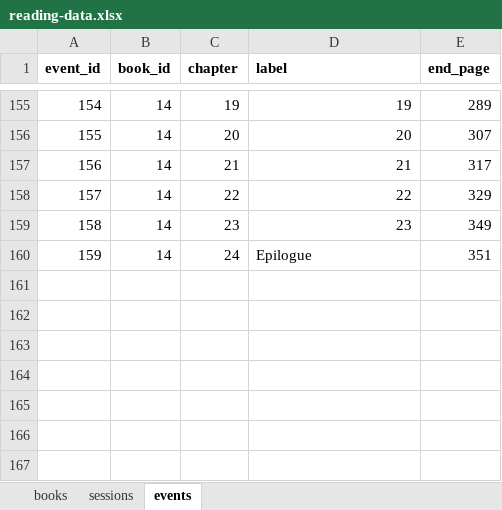
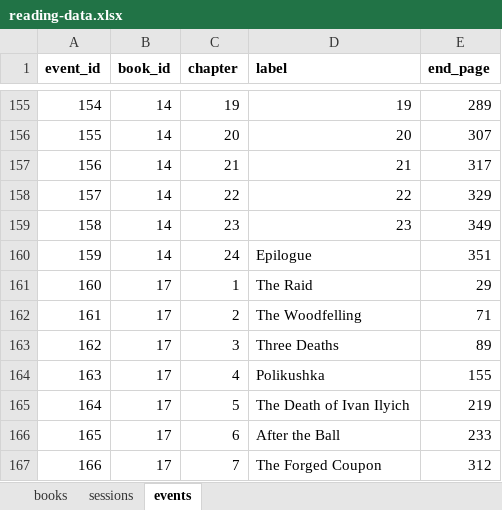
Before and after one commit to ericsmoore/reading-analysis, an Excel workbook: data/reading-data.xlsx, sheet events, drawn as a sheet; only a part is shown, gaps mark what is left out; values as stored, in another font and other column widths than the file's, no borders; the diff names each change by its address in the sheet, - before the commit and + after, or states it on an @@ line.

Commit message:
data (The Death of Ivan Ilyich)

```diff
--- a/data/reading-data.xlsx (sheet events)
+++ b/data/reading-data.xlsx (sheet events)
+row 161: 160 | 17 | 1 | The Raid | 29
+row 162: 161 | 17 | 2 | The Woodfelling | 71
+row 163: 162 | 17 | 3 | Three Deaths | 89
+row 164: 163 | 17 | 4 | Polikushka | 155
+row 165: 164 | 17 | 5 | The Death of Ivan Ilyich | 219
+row 166: 165 | 17 | 6 | After the Ball | 233
+row 167: 166 | 17 | 7 | The Forged Coupon | 312
```
Also changed, not shown: sheet sessions, sheet books, 1 other file.
